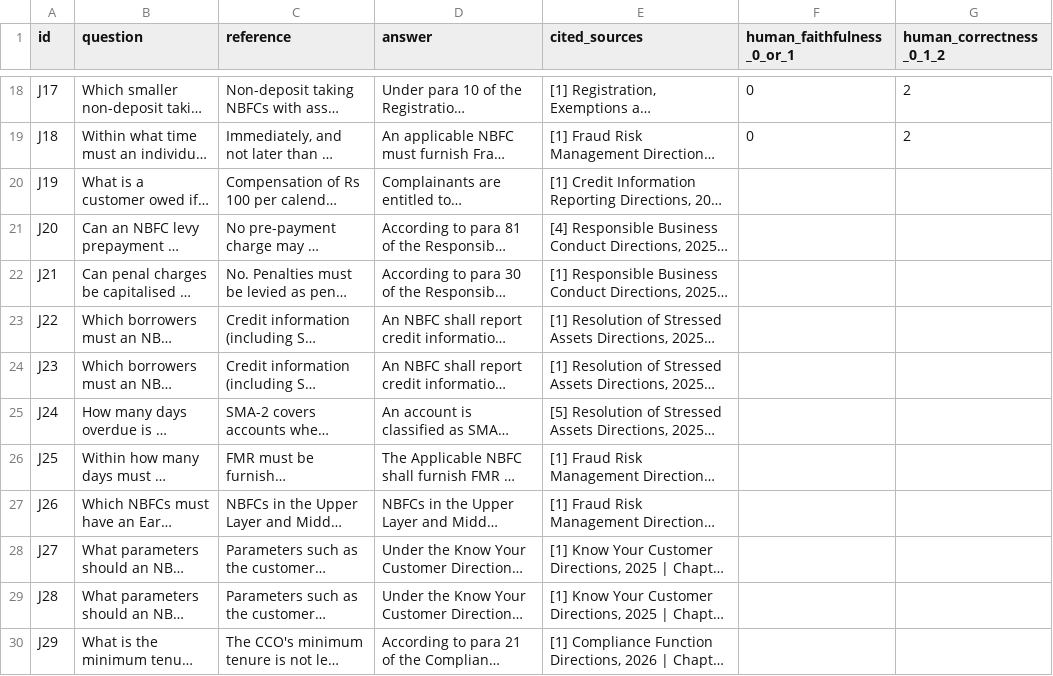
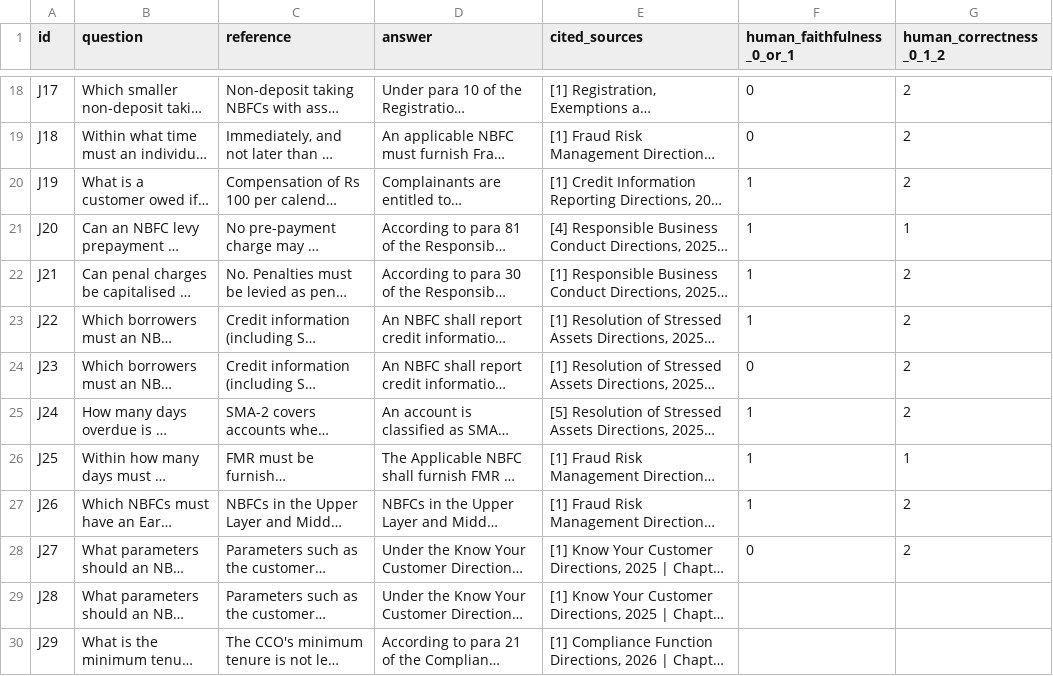
Before and after one commit to neeti-kurulkar/regtech-copilot, a CSV file: reports/judge_calibration_v2.csv, drawn as a sheet; only a part is shown, gaps mark what is left out; long unchanged cells end in …; the diff names each change by its address in the sheet, - before the commit and + after, or states it on an @@ line.

```diff
--- a/reports/judge_calibration_v2.csv
+++ b/reports/judge_calibration_v2.csv
-F20:F23 (human_faithfulness_0_or_1): (empty)
+F20:F23 (human_faithfulness_0_or_1): 1
-G20 (human_correctness_0_1_2): (empty)
+G20 (human_correctness_0_1_2): 2
-G21 (human_correctness_0_1_2): (empty)
+G21 (human_correctness_0_1_2): 1
-G22:G25 (human_correctness_0_1_2): (empty)
+G22:G25 (human_correctness_0_1_2): 2
-F24 (human_faithfulness_0_or_1): (empty)
+F24 (human_faithfulness_0_or_1): 0
-F25:F27 (human_faithfulness_0_or_1): (empty)
+F25:F27 (human_faithfulness_0_or_1): 1
-G26 (human_correctness_0_1_2): (empty)
+G26 (human_correctness_0_1_2): 1
-G27:G28 (human_correctness_0_1_2): (empty)
+G27:G28 (human_correctness_0_1_2): 2
-F28 (human_faithfulness_0_or_1): (empty)
+F28 (human_faithfulness_0_or_1): 0
```
